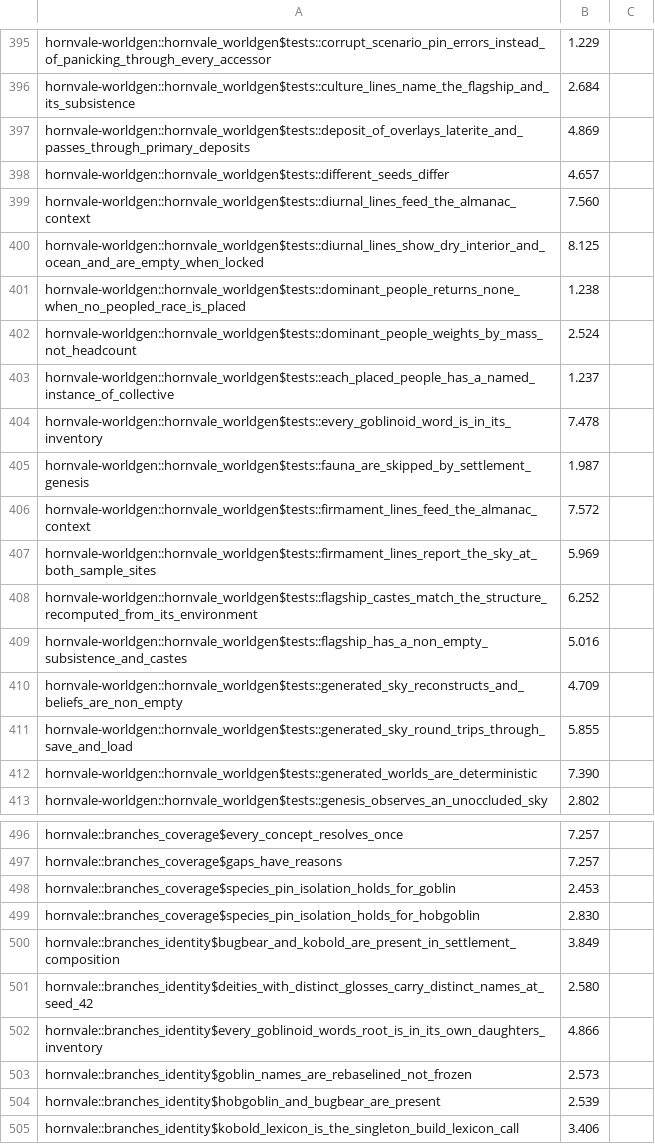
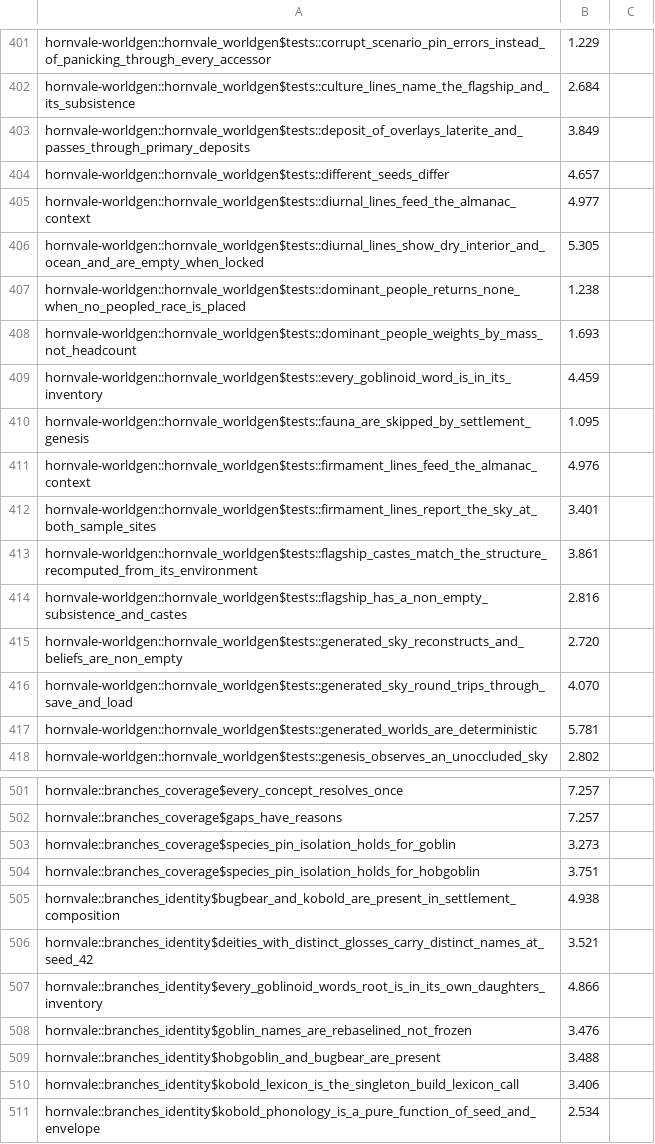
Before and after one commit to hornvale/hornvale, a TSV file: docs/timings/test-baseline-MacBookPro.tsv, drawn as a sheet; only a part is shown, gaps mark what is left out; the shorter side is filled out with more unchanged rows; the diff covers the shown part only.

```diff
--- a/docs/timings/test-baseline-MacBookPro.tsv
+++ b/docs/timings/test-baseline-MacBookPro.tsv
@@ -396,18 +402,17 @@ hornvale-worldgen::hornvale_worldgen$tests::corrupt_scenario_pin_errors_instead_
 hornvale-worldgen::hornvale_worldgen$tests::culture_lines_name_the_flagship_and_its_subsistence	2.684
-hornvale-worldgen::hornvale_worldgen$tests::deposit_of_overlays_laterite_and_passes_through_primary_deposits	4.869
+hornvale-worldgen::hornvale_worldgen$tests::deposit_of_overlays_laterite_and_passes_through_primary_deposits	3.849
 hornvale-worldgen::hornvale_worldgen$tests::different_seeds_differ	4.657
-hornvale-worldgen::hornvale_worldgen$tests::diurnal_lines_feed_the_almanac_context	7.560
-hornvale-worldgen::hornvale_worldgen$tests::diurnal_lines_show_dry_interior_and_ocean_and_are_empty_when_locked	8.125
+hornvale-worldgen::hornvale_worldgen$tests::diurnal_lines_feed_the_almanac_context	4.977
+hornvale-worldgen::hornvale_worldgen$tests::diurnal_lines_show_dry_interior_and_ocean_and_are_empty_when_locked	5.305
 hornvale-worldgen::hornvale_worldgen$tests::dominant_people_returns_none_when_no_peopled_race_is_placed	1.238
-hornvale-worldgen::hornvale_worldgen$tests::dominant_people_weights_by_mass_not_headcount	2.524
-hornvale-worldgen::hornvale_worldgen$tests::each_placed_people_has_a_named_instance_of_collective	1.237
-hornvale-worldgen::hornvale_worldgen$tests::every_goblinoid_word_is_in_its_inventory	7.478
-hornvale-worldgen::hornvale_worldgen$tests::fauna_are_skipped_by_settlement_genesis	1.987
-hornvale-worldgen::hornvale_worldgen$tests::firmament_lines_feed_the_almanac_context	7.572
-hornvale-worldgen::hornvale_worldgen$tests::firmament_lines_report_the_sky_at_both_sample_sites	5.969
-hornvale-worldgen::hornvale_worldgen$tests::flagship_castes_match_the_structure_recomputed_from_its_environment	6.252
-hornvale-worldgen::hornvale_worldgen$tests::flagship_has_a_non_empty_subsistence_and_castes	5.016
-hornvale-worldgen::hornvale_worldgen$tests::generated_sky_reconstructs_and_beliefs_are_non_empty	4.709
-hornvale-worldgen::hornvale_worldgen$tests::generated_sky_round_trips_through_save_and_load	5.855
-hornvale-worldgen::hornvale_worldgen$tests::generated_worlds_are_deterministic	7.390
+hornvale-worldgen::hornvale_worldgen$tests::dominant_people_weights_by_mass_not_headcount	1.693
+hornvale-worldgen::hornvale_worldgen$tests::every_goblinoid_word_is_in_its_inventory	4.459
+hornvale-worldgen::hornvale_worldgen$tests::fauna_are_skipped_by_settlement_genesis	1.095
+hornvale-worldgen::hornvale_worldgen$tests::firmament_lines_feed_the_almanac_context	4.976
+hornvale-worldgen::hornvale_worldgen$tests::firmament_lines_report_the_sky_at_both_sample_sites	3.401
+hornvale-worldgen::hornvale_worldgen$tests::flagship_castes_match_the_structure_recomputed_from_its_environment	3.861
+hornvale-worldgen::hornvale_worldgen$tests::flagship_has_a_non_empty_subsistence_and_castes	2.816
+hornvale-worldgen::hornvale_worldgen$tests::generated_sky_reconstructs_and_beliefs_are_non_empty	2.720
+hornvale-worldgen::hornvale_worldgen$tests::generated_sky_round_trips_through_save_and_load	4.070
+hornvale-worldgen::hornvale_worldgen$tests::generated_worlds_are_deterministic	5.781
 hornvale-worldgen::hornvale_worldgen$tests::genesis_observes_an_unoccluded_sky	2.802
@@ -497,9 +502,9 @@ hornvale::branches_coverage$every_concept_resolves_once	7.257
 hornvale::branches_coverage$gaps_have_reasons	7.257
-hornvale::branches_coverage$species_pin_isolation_holds_for_goblin	2.453
-hornvale::branches_coverage$species_pin_isolation_holds_for_hobgoblin	2.830
-hornvale::branches_identity$bugbear_and_kobold_are_present_in_settlement_composition	3.849
-hornvale::branches_identity$deities_with_distinct_glosses_carry_distinct_names_at_seed_42	2.580
+hornvale::branches_coverage$species_pin_isolation_holds_for_goblin	3.273
+hornvale::branches_coverage$species_pin_isolation_holds_for_hobgoblin	3.751
+hornvale::branches_identity$bugbear_and_kobold_are_present_in_settlement_composition	4.938
+hornvale::branches_identity$deities_with_distinct_glosses_carry_distinct_names_at_seed_42	3.521
 hornvale::branches_identity$every_goblinoid_words_root_is_in_its_own_daughters_inventory	4.866
-hornvale::branches_identity$goblin_names_are_rebaselined_not_frozen	2.573
-hornvale::branches_identity$hobgoblin_and_bugbear_are_present	2.539
+hornvale::branches_identity$goblin_names_are_rebaselined_not_frozen	3.476
+hornvale::branches_identity$hobgoblin_and_bugbear_are_present	3.488
 hornvale::branches_identity$kobold_lexicon_is_the_singleton_build_lexicon_call	3.406
```
Also changed, not shown: 6 added rows and 40 edited cells elsewhere in this file.
